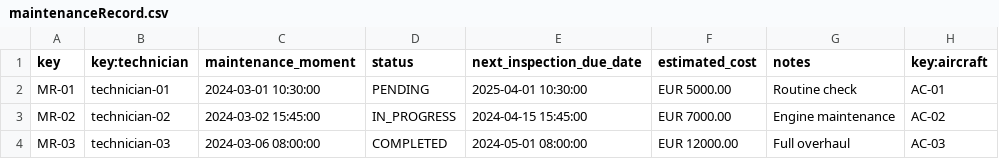
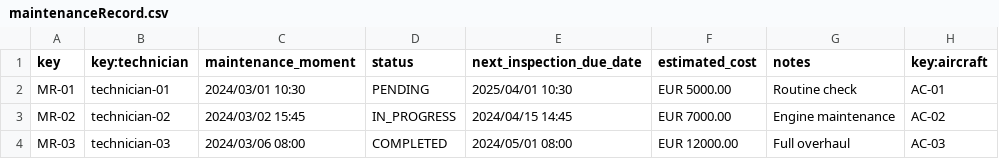
Before and after one commit to sfernandez07/DP2-C.004, a CSV file: src/main/resources/WEB-INF/data/sample/maintenanceRecord.csv, drawn as a sheet.

Commit message:
fix: Modificando formato de fechas

```diff
--- a/src/main/resources/WEB-INF/data/sample/maintenanceRecord.csv
+++ b/src/main/resources/WEB-INF/data/sample/maintenanceRecord.csv
@@ -1,4 +1,4 @@
 key,key:technician,maintenance_moment,status,next_inspection_due_date,estimated_cost,notes,key:aircraft
-MR-01,technician-01,2024-03-01 10:30:00,PENDING,2025-04-01 10:30:00,EUR 5000.00,Routine check,AC-01
-MR-02,technician-02,2024-03-02 15:45:00,IN_PROGRESS,2024-04-15 15:45:00,EUR 7000.00,Engine maintenance,AC-02
-MR-03,technician-03,2024-03-06 08:00:00,COMPLETED,2024-05-01 08:00:00,EUR 12000.00,Full overhaul,AC-03
+MR-01,technician-01,2024/03/01 10:30,PENDING,2025/04/01 10:30,EUR 5000.00,Routine check,AC-01
+MR-02,technician-02,2024/03/02 15:45,IN_PROGRESS,2024/04/15 14:45,EUR 7000.00,Engine maintenance,AC-02
+MR-03,technician-03,2024/03/06 08:00,COMPLETED,2024/05/01 08:00,EUR 12000.00,Full overhaul,AC-03
```
